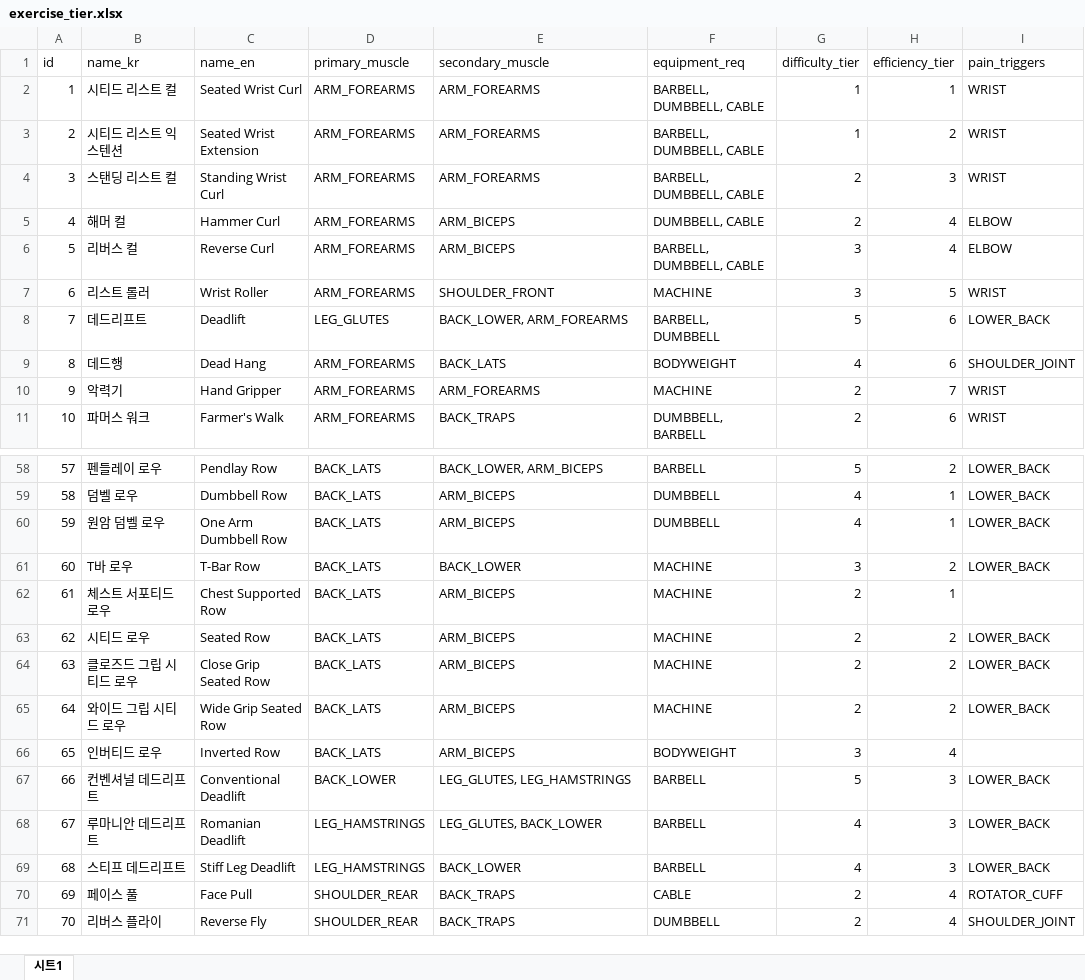
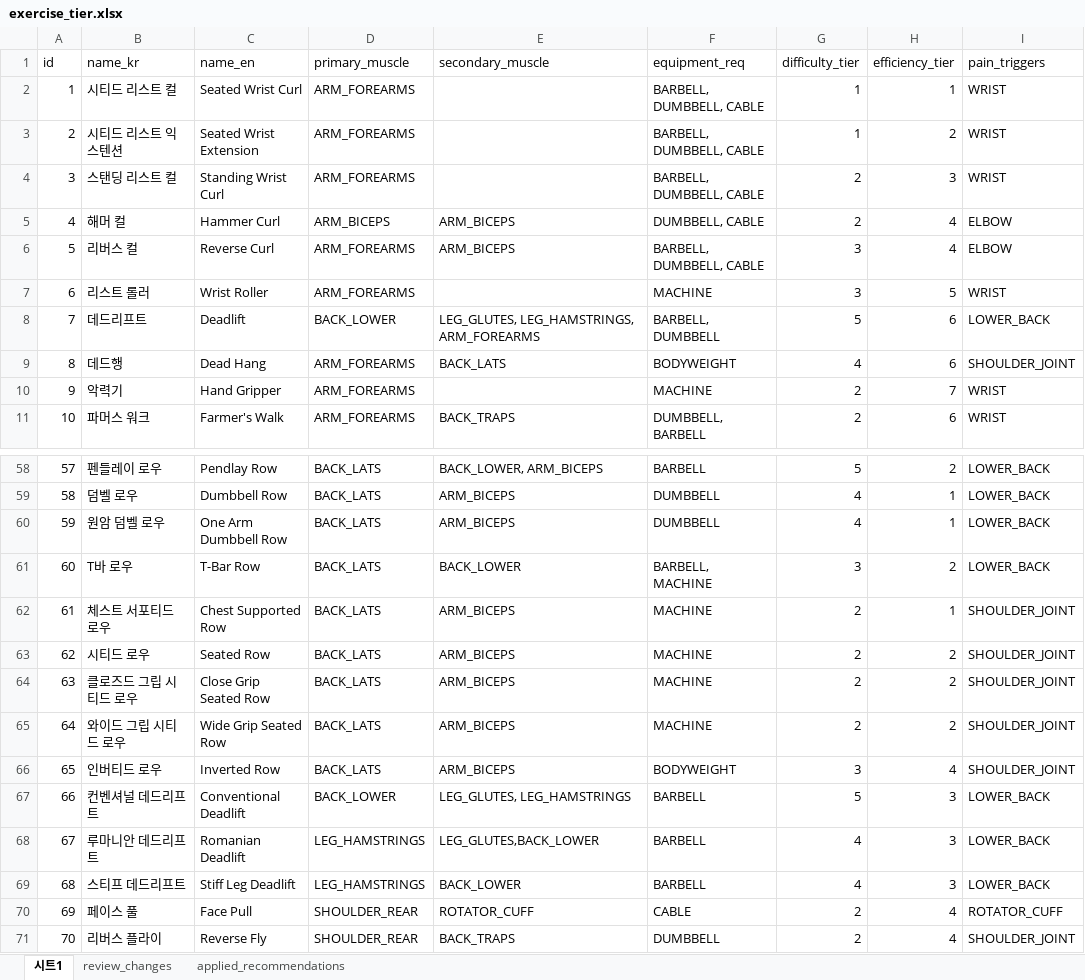
Before and after one commit to fit-core-project/fit-core-ai, an Excel workbook: exercise_tier.xlsx, sheet 시트1, drawn as a sheet; only a part is shown, gaps mark what is left out; values as stored, in another font and other column widths than the file's, no borders; the diff covers the shown part only; the diff names each change by its address in the sheet, - before the commit and + after, or states it on an @@ line.

```diff
--- a/exercise_tier.xlsx (sheet 시트1)
+++ b/exercise_tier.xlsx (sheet 시트1)
+sheet tab: review_changes
+sheet tab: applied_recommendations
-E2:E4 (secondary_muscle): ARM_FOREARMS
+E2:E4 (secondary_muscle): (empty)
-D5 (primary_muscle): ARM_FOREARMS
+D5 (primary_muscle): ARM_BICEPS
-E7 (secondary_muscle): SHOULDER_FRONT
+E7 (secondary_muscle): (empty)
-D8 (primary_muscle): LEG_GLUTES
+D8 (primary_muscle): BACK_LOWER
-E8 (secondary_muscle): BACK_LOWER, ARM_FOREARMS
+E8 (secondary_muscle): LEG_GLUTES, LEG_HAMSTRINGS, ARM_FOREARMS
-E10 (secondary_muscle): ARM_FOREARMS
+E10 (secondary_muscle): (empty)
-F61 (equipment_req): MACHINE
+F61 (equipment_req): BARBELL, MACHINE
-I62 (pain_triggers): (empty)
+I62 (pain_triggers): SHOULDER_JOINT
-I63:I65 (pain_triggers): LOWER_BACK
+I63:I65 (pain_triggers): SHOULDER_JOINT
-I66 (pain_triggers): (empty)
+I66 (pain_triggers): SHOULDER_JOINT
-E68 (secondary_muscle): LEG_GLUTES, BACK_LOWER
+E68 (secondary_muscle): LEG_GLUTES,BACK_LOWER
-E70 (secondary_muscle): BACK_TRAPS
+E70 (secondary_muscle): ROTATOR_CUFF
```
Also changed, not shown: 37 edited cells elsewhere in this sheet, scripts/exercise_tier.xlsx, 16 other files.
